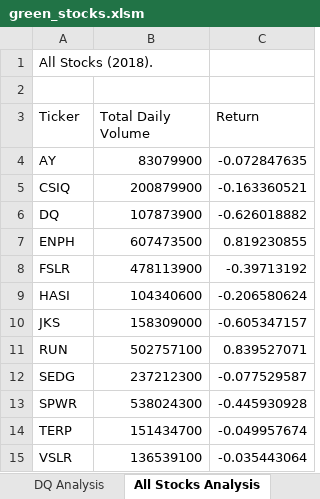
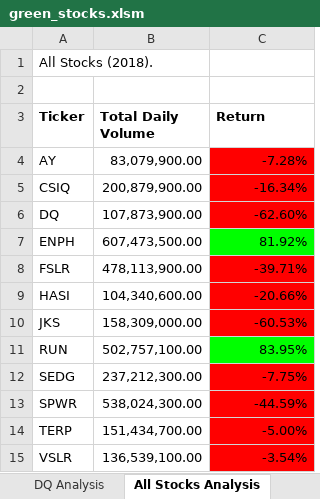
Before and after one commit to mohamadak2/Moduel2_green_stocks, an Excel workbook: green_stocks.xlsm, sheet All Stocks Analysis, drawn as a sheet; values as stored, in another font and other column widths than the file's, no borders; the diff names each change by its address in the sheet, - before the commit and + after, or states it on an @@ line.

Commit message:
Add files via upload

```diff
--- a/green_stocks.xlsm (sheet All Stocks Analysis)
+++ b/green_stocks.xlsm (sheet All Stocks Analysis)
-A3:C3 bold: off
+A3:C3 bold: on
-B4 (Total Daily Volume): 83079900
+B4 (Total Daily Volume): 83,079,900.00
-C4 (Return): -0.072847635
+C4 (Return): -7.28%
-C4:C6 fill: none
+C4:C6 fill: #FF0000
-B5 (Total Daily Volume): 200879900
+B5 (Total Daily Volume): 200,879,900.00
-C5 (Return): -0.163360521
+C5 (Return): -16.34%
-B6 (Total Daily Volume): 107873900
+B6 (Total Daily Volume): 107,873,900.00
-C6 (Return): -0.626018882
+C6 (Return): -62.60%
-B7 (Total Daily Volume): 607473500
+B7 (Total Daily Volume): 607,473,500.00
-C7 (Return): 0.819230855
+C7 (Return): 81.92%
-C7 fill: none
+C7 fill: #00FF00
-B8 (Total Daily Volume): 478113900
+B8 (Total Daily Volume): 478,113,900.00
-C8 (Return): -0.39713192
+C8 (Return): -39.71%
-C8:C10 fill: none
+C8:C10 fill: #FF0000
-B9 (Total Daily Volume): 104340600
+B9 (Total Daily Volume): 104,340,600.00
-C9 (Return): -0.206580624
+C9 (Return): -20.66%
-B10 (Total Daily Volume): 158309000
+B10 (Total Daily Volume): 158,309,000.00
-C10 (Return): -0.605347157
+C10 (Return): -60.53%
-B11 (Total Daily Volume): 502757100
+B11 (Total Daily Volume): 502,757,100.00
-C11 (Return): 0.839527071
+C11 (Return): 83.95%
-C11 fill: none
+C11 fill: #00FF00
-B12 (Total Daily Volume): 237212300
+B12 (Total Daily Volume): 237,212,300.00
-C12 (Return): -0.077529587
+C12 (Return): -7.75%
-C12:C15 fill: none
+C12:C15 fill: #FF0000
-B13 (Total Daily Volume): 538024300
+B13 (Total Daily Volume): 538,024,300.00
-C13 (Return): -0.445930928
+C13 (Return): -44.59%
-B14 (Total Daily Volume): 151434700
+B14 (Total Daily Volume): 151,434,700.00
-C14 (Return): -0.049957674
+C14 (Return): -5.00%
-B15 (Total Daily Volume): 136539100
+B15 (Total Daily Volume): 136,539,100.00
-C15 (Return): -0.035443064
+C15 (Return): -3.54%
```
